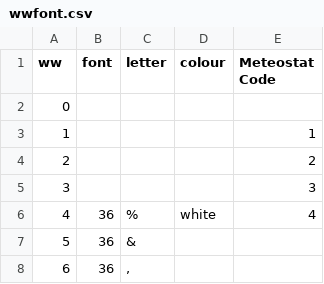
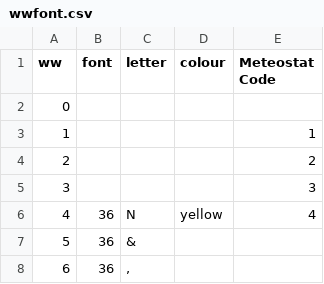
Before and after one commit to juniperussss/imuk, a CSV file: BUFR/wwfont.csv, drawn as a sheet; only a part is shown.

```diff
--- a/BUFR/wwfont.csv
+++ b/BUFR/wwfont.csv
@@ -5,3 +5,3 @@ ww,font,letter,colour,Meteostat Code
 3,,,,3
-4,36,%,white,4
+4,36,N,yellow,4
 5,36,&,,
```
Also changed, not shown: 11 other files.
